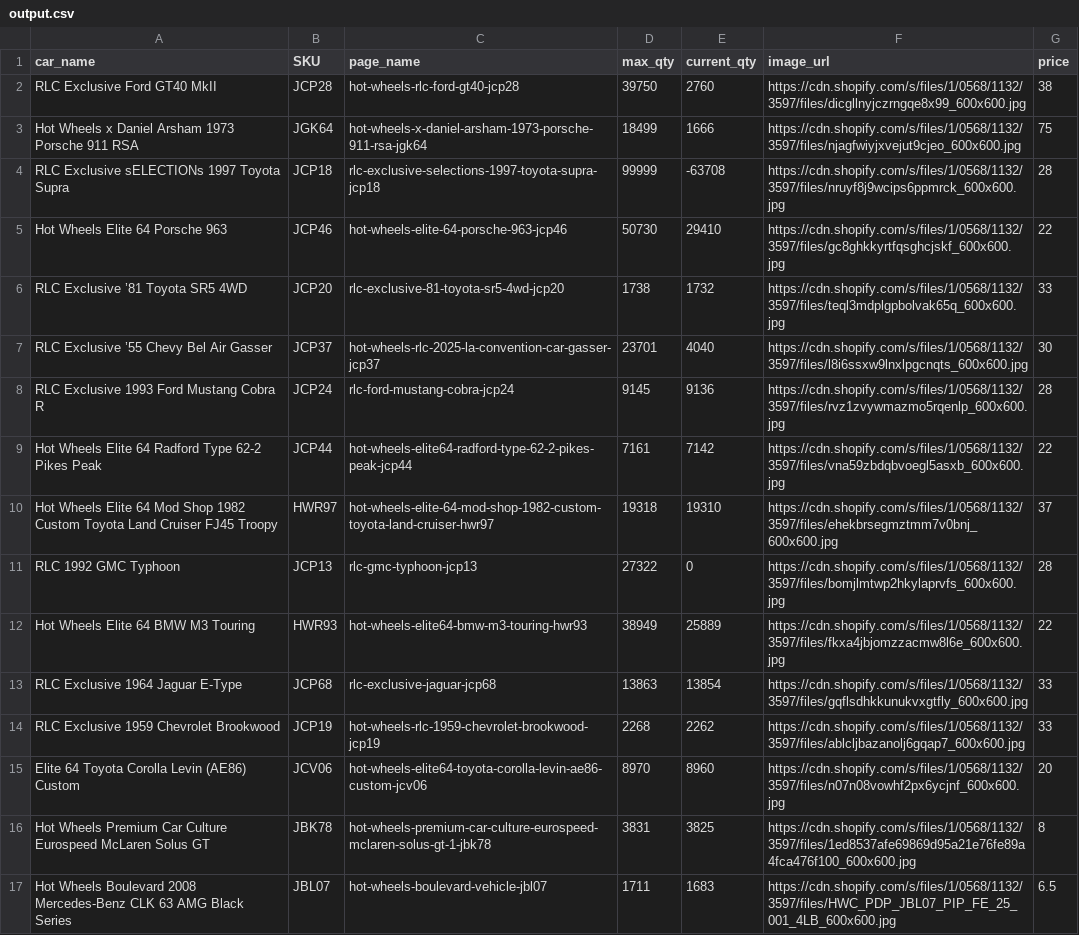
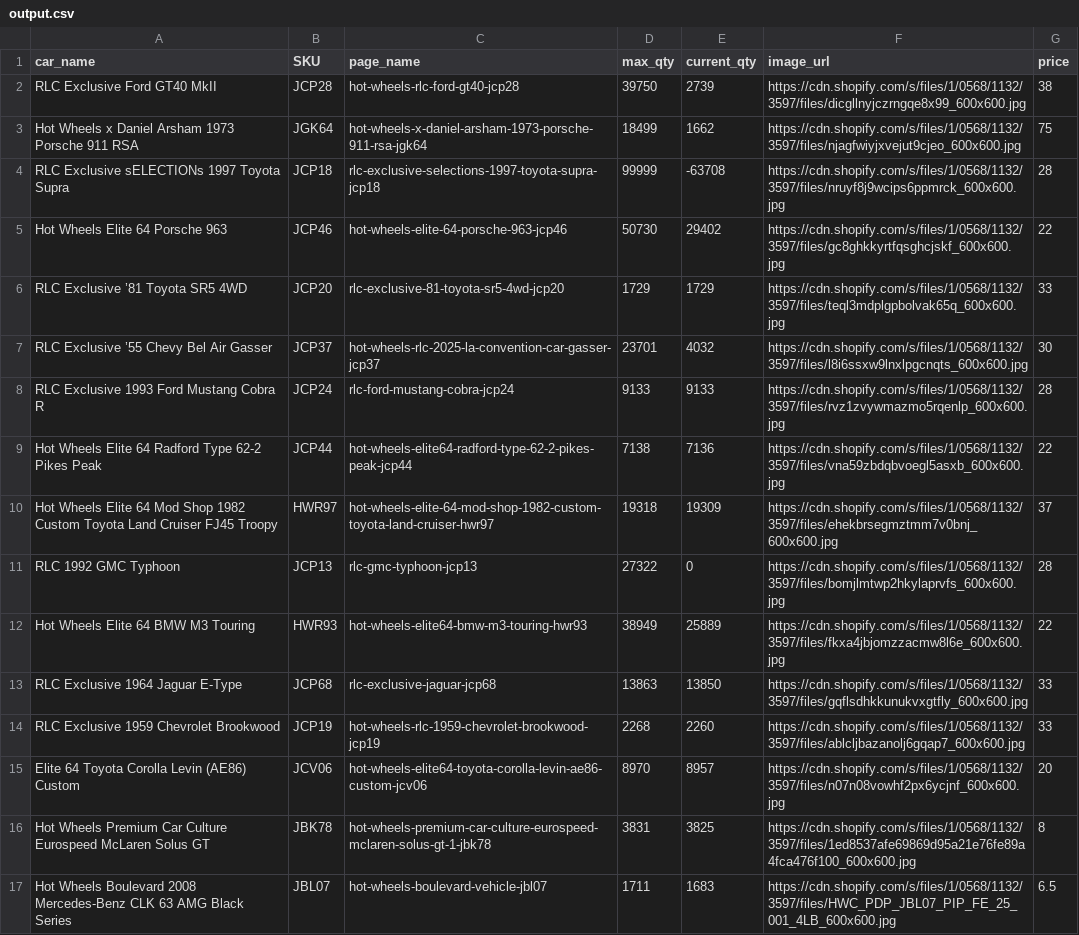
Before and after one commit to shady333/HWMCInventory, a CSV file: output.csv, drawn as a sheet; only a part is shown; the diff covers the shown part only.

```diff
--- a/output.csv
+++ b/output.csv
@@ -1,16 +1,16 @@
 car_name,SKU,page_name,max_qty,current_qty,image_url,price
-RLC Exclusive Ford GT40 MkII,JCP28,hot-wheels-rlc-ford-gt40-jcp28,39750,2760,https://cdn.shopify.com/s/files/1/0568/1132/3597/files/dicgllnyjczrngqe8x99_600x600.jpg,38
-Hot Wheels x Daniel Arsham 1973 Porsche 911 RSA,JGK64,hot-wheels-x-daniel-arsham-1973-porsche-911-rsa-jgk64,18499,1666,https://cdn.shopify.com/s/files/1/0568/1132/3597/files/njagfwiyjxvejut9cjeo_600x600.jpg,75
+RLC Exclusive Ford GT40 MkII,JCP28,hot-wheels-rlc-ford-gt40-jcp28,39750,2739,https://cdn.shopify.com/s/files/1/0568/1132/3597/files/dicgllnyjczrngqe8x99_600x600.jpg,38
+Hot Wheels x Daniel Arsham 1973 Porsche 911 RSA,JGK64,hot-wheels-x-daniel-arsham-1973-porsche-911-rsa-jgk64,18499,1662,https://cdn.shopify.com/s/files/1/0568/1132/3597/files/njagfwiyjxvejut9cjeo_600x600.jpg,75
 RLC Exclusive sELECTIONs 1997 Toyota Supra,JCP18,rlc-exclusive-selections-1997-toyota-supra-jcp18,99999,-63708,https://cdn.shopify.com/s/files/1/0568/1132/3597/files/nruyf8j9wcips6ppmrck_600x600.jpg,28
-Hot Wheels Elite 64 Porsche 963,JCP46,hot-wheels-elite-64-porsche-963-jcp46,50730,29410,https://cdn.shopify.com/s/files/1/0568/1132/3597/files/gc8ghkkyrtfqsghcjskf_600x600.jpg,22
-RLC Exclusive ’81 Toyota SR5 4WD,JCP20,rlc-exclusive-81-toyota-sr5-4wd-jcp20,1738,1732,https://cdn.shopify.com/s/files/1/0568/1132/3597/files/teql3mdplgpbolvak65q_600x600.jpg,33
-RLC Exclusive ’55 Chevy Bel Air Gasser,JCP37,hot-wheels-rlc-2025-la-convention-car-gasser-jcp37,23701,4040,https://cdn.shopify.com/s/files/1/0568/1132/3597/files/l8i6ssxw9lnxlpgcnqts_600x600.jpg,30
-RLC Exclusive 1993 Ford Mustang Cobra R,JCP24,rlc-ford-mustang-cobra-jcp24,9145,9136,https://cdn.shopify.com/s/files/1/0568/1132/3597/files/rvz1zvywmazmo5rqenlp_600x600.jpg,28
-Hot Wheels Elite 64 Radford Type 62-2 Pikes Peak,JCP44,hot-wheels-elite64-radford-type-62-2-pikes-peak-jcp44,7161,7142,https://cdn.shopify.com/s/files/1/0568/1132/3597/files/vna59zbdqbvoegl5asxb_600x600.jpg,22
-Hot Wheels Elite 64 Mod Shop 1982 Custom Toyota Land Cruiser FJ45 Troopy,HWR97,hot-wheels-elite-64-mod-shop-1982-custom-toyota-land-cruiser-hwr97,19318,19310,https://cdn.shopify.com/s/files/1/0568/1132/3597/files/ehekbrsegmztmm7v0bnj_600x600.jpg,37
+Hot Wheels Elite 64 Porsche 963,JCP46,hot-wheels-elite-64-porsche-963-jcp46,50730,29402,https://cdn.shopify.com/s/files/1/0568/1132/3597/files/gc8ghkkyrtfqsghcjskf_600x600.jpg,22
+RLC Exclusive ’81 Toyota SR5 4WD,JCP20,rlc-exclusive-81-toyota-sr5-4wd-jcp20,1729,1729,https://cdn.shopify.com/s/files/1/0568/1132/3597/files/teql3mdplgpbolvak65q_600x600.jpg,33
+RLC Exclusive ’55 Chevy Bel Air Gasser,JCP37,hot-wheels-rlc-2025-la-convention-car-gasser-jcp37,23701,4032,https://cdn.shopify.com/s/files/1/0568/1132/3597/files/l8i6ssxw9lnxlpgcnqts_600x600.jpg,30
+RLC Exclusive 1993 Ford Mustang Cobra R,JCP24,rlc-ford-mustang-cobra-jcp24,9133,9133,https://cdn.shopify.com/s/files/1/0568/1132/3597/files/rvz1zvywmazmo5rqenlp_600x600.jpg,28
+Hot Wheels Elite 64 Radford Type 62-2 Pikes Peak,JCP44,hot-wheels-elite64-radford-type-62-2-pikes-peak-jcp44,7138,7136,https://cdn.shopify.com/s/files/1/0568/1132/3597/files/vna59zbdqbvoegl5asxb_600x600.jpg,22
+Hot Wheels Elite 64 Mod Shop 1982 Custom Toyota Land Cruiser FJ45 Troopy,HWR97,hot-wheels-elite-64-mod-shop-1982-custom-toyota-land-cruiser-hwr97,19318,19309,https://cdn.shopify.com/s/files/1/0568/1132/3597/files/ehekbrsegmztmm7v0bnj_600x600.jpg,37
 RLC 1992 GMC Typhoon,JCP13,rlc-gmc-typhoon-jcp13,27322,0,https://cdn.shopify.com/s/files/1/0568/1132/3597/files/bomjlmtwp2hkylaprvfs_600x600.jpg,28
 Hot Wheels Elite 64 BMW M3 Touring,HWR93,hot-wheels-elite64-bmw-m3-touring-hwr93,38949,25889,https://cdn.shopify.com/s/files/1/0568/1132/3597/files/fkxa4jbjomzzacmw8l6e_600x600.jpg,22
-RLC Exclusive 1964 Jaguar E-Type,JCP68,rlc-exclusive-jaguar-jcp68,13863,13854,https://cdn.shopify.com/s/files/1/0568/1132/3597/files/gqflsdhkkunukvxgtfly_600x600.jpg,33
-RLC Exclusive 1959 Chevrolet Brookwood,JCP19,hot-wheels-rlc-1959-chevrolet-brookwood-jcp19,2268,2262,https://cdn.shopify.com/s/files/1/0568/1132/3597/files/ablcljbazanolj6gqap7_600x600.jpg,33
-Elite 64 Toyota Corolla Levin (AE86) Custom,JCV06,hot-wheels-elite64-toyota-corolla-levin-ae86-custom-jcv06,8970,8960,https://cdn.shopify.com/s/files/1/0568/1132/3597/files/n07n08vowhf2px6ycjnf_600x600.jpg,20
+RLC Exclusive 1964 Jaguar E-Type,JCP68,rlc-exclusive-jaguar-jcp68,13863,13850,https://cdn.shopify.com/s/files/1/0568/1132/3597/files/gqflsdhkkunukvxgtfly_600x600.jpg,33
+RLC Exclusive 1959 Chevrolet Brookwood,JCP19,hot-wheels-rlc-1959-chevrolet-brookwood-jcp19,2268,2260,https://cdn.shopify.com/s/files/1/0568/1132/3597/files/ablcljbazanolj6gqap7_600x600.jpg,33
+Elite 64 Toyota Corolla Levin (AE86) Custom,JCV06,hot-wheels-elite64-toyota-corolla-levin-ae86-custom-jcv06,8970,8957,https://cdn.shopify.com/s/files/1/0568/1132/3597/files/n07n08vowhf2px6ycjnf_600x600.jpg,20
 Hot Wheels Premium Car Culture Eurospeed McLaren Solus GT,JBK78,hot-wheels-premium-car-culture-eurospeed-mclaren-solus-gt-1-jbk78,3831,3825,https://cdn.shopify.com/s/files/1/0568/1132/3597/files/1ed8537afe69869d95a21e76fe89a4fca476f100_600x600.jpg,8
```
Also changed, not shown: 29 edited cells elsewhere in this file.
